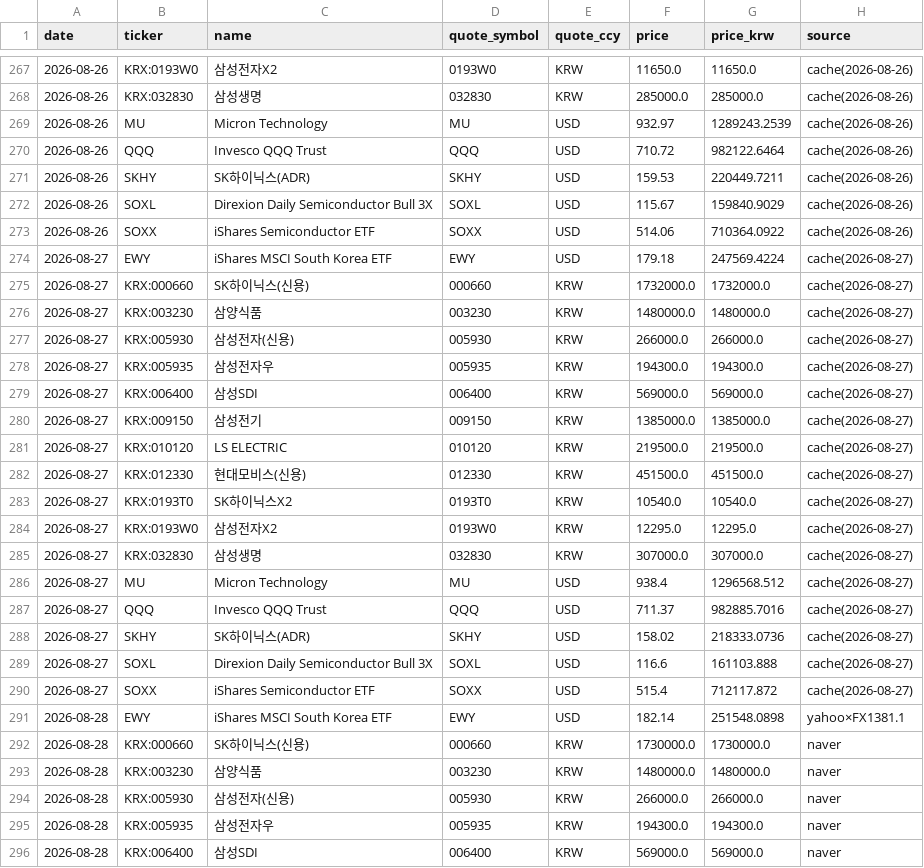
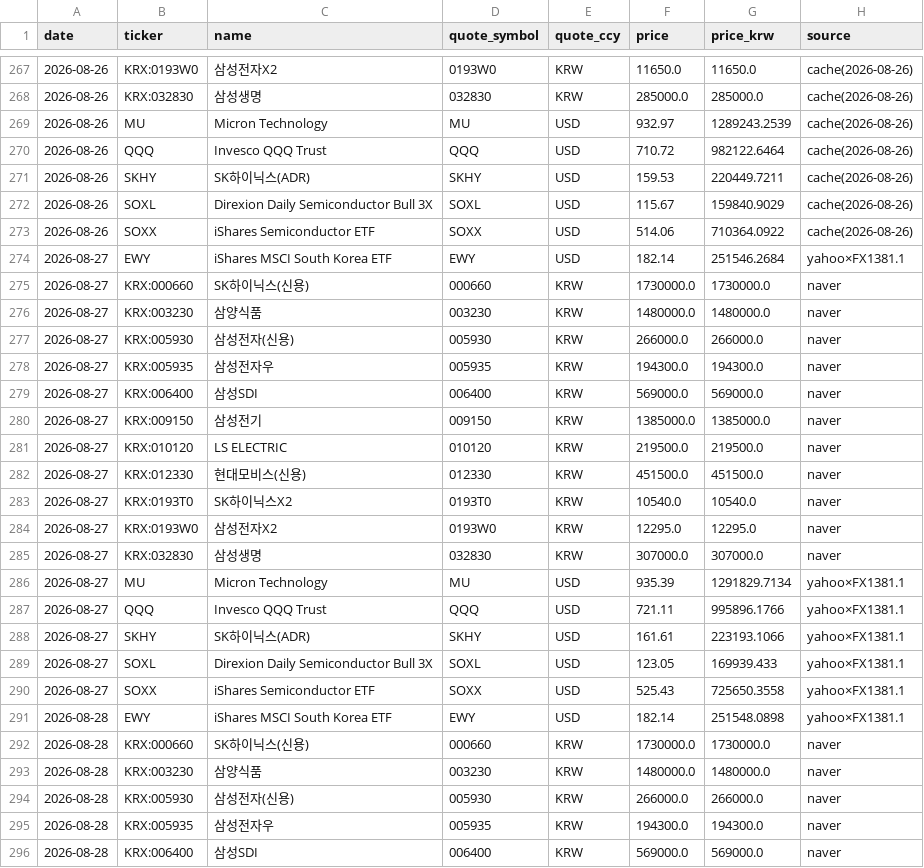
Before and after one commit to andynet2014-sudo/Github-Repository-1, a CSV file: mtm-dashboard/data/price_history.csv, drawn as a sheet; only a part is shown, gaps mark what is left out.

```diff
--- a/mtm-dashboard/data/price_history.csv
+++ b/mtm-dashboard/data/price_history.csv
@@ -273,19 +273,19 @@ date,ticker,name,quote_symbol,quote_ccy,price,price_krw,source
 2026-08-26,SOXX,iShares Semiconductor ETF,SOXX,USD,514.06,710364.0922,cache(2026-08-26)
-2026-08-27,EWY,iShares MSCI South Korea ETF,EWY,USD,179.18,247569.4224,cache(2026-08-27)
-2026-08-27,KRX:000660,SK하이닉스(신용),000660,KRW,1732000.0,1732000.0,cache(2026-08-27)
-2026-08-27,KRX:003230,삼양식품,003230,KRW,1480000.0,1480000.0,cache(2026-08-27)
-2026-08-27,KRX:005930,삼성전자(신용),005930,KRW,266000.0,266000.0,cache(2026-08-27)
-2026-08-27,KRX:005935,삼성전자우,005935,KRW,194300.0,194300.0,cache(2026-08-27)
-2026-08-27,KRX:006400,삼성SDI,006400,KRW,569000.0,569000.0,cache(2026-08-27)
-2026-08-27,KRX:009150,삼성전기,009150,KRW,1385000.0,1385000.0,cache(2026-08-27)
-2026-08-27,KRX:010120,LS ELECTRIC,010120,KRW,219500.0,219500.0,cache(2026-08-27)
-2026-08-27,KRX:012330,현대모비스(신용),012330,KRW,451500.0,451500.0,cache(2026-08-27)
-2026-08-27,KRX:0193T0,SK하이닉스X2,0193T0,KRW,10540.0,10540.0,cache(2026-08-27)
-2026-08-27,KRX:0193W0,삼성전자X2,0193W0,KRW,12295.0,12295.0,cache(2026-08-27)
-2026-08-27,KRX:032830,삼성생명,032830,KRW,307000.0,307000.0,cache(2026-08-27)
-2026-08-27,MU,Micron Technology,MU,USD,938.4,1296568.512,cache(2026-08-27)
-2026-08-27,QQQ,Invesco QQQ Trust,QQQ,USD,711.37,982885.7016,cache(2026-08-27)
-2026-08-27,SKHY,SK하이닉스(ADR),SKHY,USD,158.02,218333.0736,cache(2026-08-27)
-2026-08-27,SOXL,Direxion Daily Semiconductor Bull 3X,SOXL,USD,116.6,161103.888,cache(2026-08-27)
-2026-08-27,SOXX,iShares Semiconductor ETF,SOXX,USD,515.4,712117.872,cache(2026-08-27)
+2026-08-27,EWY,iShares MSCI South Korea ETF,EWY,USD,182.14,251546.2684,yahoo×FX1381.1
+2026-08-27,KRX:000660,SK하이닉스(신용),000660,KRW,1730000.0,1730000.0,naver
+2026-08-27,KRX:003230,삼양식품,003230,KRW,1480000.0,1480000.0,naver
+2026-08-27,KRX:005930,삼성전자(신용),005930,KRW,266000.0,266000.0,naver
+2026-08-27,KRX:005935,삼성전자우,005935,KRW,194300.0,194300.0,naver
+2026-08-27,KRX:006400,삼성SDI,006400,KRW,569000.0,569000.0,naver
+2026-08-27,KRX:009150,삼성전기,009150,KRW,1385000.0,1385000.0,naver
+2026-08-27,KRX:010120,LS ELECTRIC,010120,KRW,219500.0,219500.0,naver
+2026-08-27,KRX:012330,현대모비스(신용),012330,KRW,451500.0,451500.0,naver
+2026-08-27,KRX:0193T0,SK하이닉스X2,0193T0,KRW,10540.0,10540.0,naver
+2026-08-27,KRX:0193W0,삼성전자X2,0193W0,KRW,12295.0,12295.0,naver
+2026-08-27,KRX:032830,삼성생명,032830,KRW,307000.0,307000.0,naver
+2026-08-27,MU,Micron Technology,MU,USD,935.39,1291829.7134,yahoo×FX1381.1
+2026-08-27,QQQ,Invesco QQQ Trust,QQQ,USD,721.11,995896.1766,yahoo×FX1381.1
+2026-08-27,SKHY,SK하이닉스(ADR),SKHY,USD,161.61,223193.1066,yahoo×FX1381.1
+2026-08-27,SOXL,Direxion Daily Semiconductor Bull 3X,SOXL,USD,123.05,169939.433,yahoo×FX1381.1
+2026-08-27,SOXX,iShares Semiconductor ETF,SOXX,USD,525.43,725650.3558,yahoo×FX1381.1
 2026-08-28,EWY,iShares MSCI South Korea ETF,EWY,USD,182.14,251548.0898,yahoo×FX1381.1
```
Also changed, not shown: mtm-dashboard/data/daily.csv, mtm-dashboard/data/macro.csv, 3 other files.
